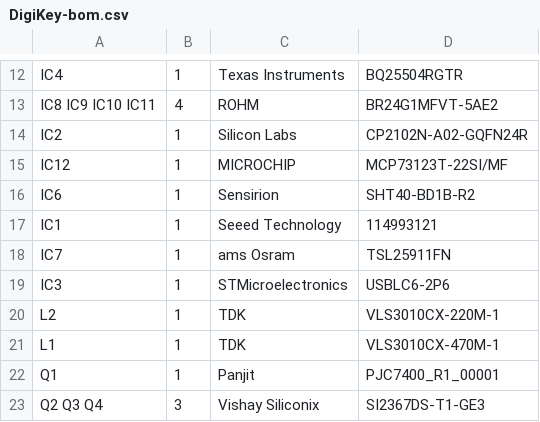
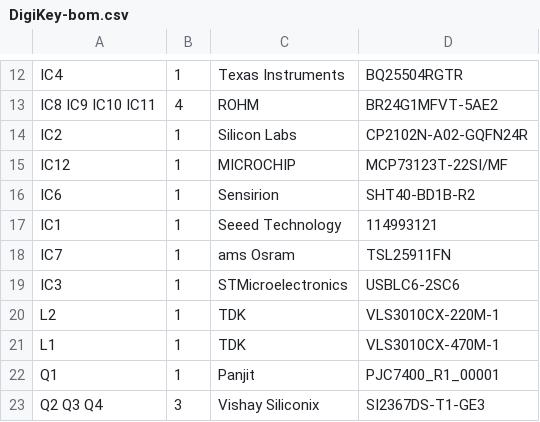
Before and after one commit to Strooom/LoRa-V3-PCB, a CSV file: outputs/bom/DigiKey-bom.csv, drawn as a sheet; only a part is shown, gaps mark what is left out.

```diff
--- a/outputs/bom/DigiKey-bom.csv
+++ b/outputs/bom/DigiKey-bom.csv
@@ -18,3 +18,3 @@ IC1,1,Seeed Technology,114993121
 IC7,1,ams Osram,TSL25911FN
-IC3,1,STMicroelectronics,USBLC6-2P6
+IC3,1,STMicroelectronics,USBLC6-2SC6
 L2,1,TDK,VLS3010CX-220M-1
```
Also changed, not shown: outputs/bom/generic-bom.csv, outputs/bom/kicost-bom.csv, 14 other files.
